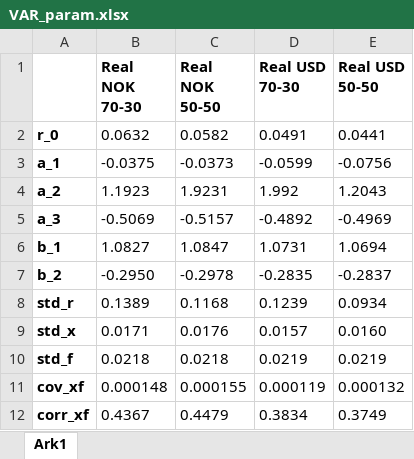
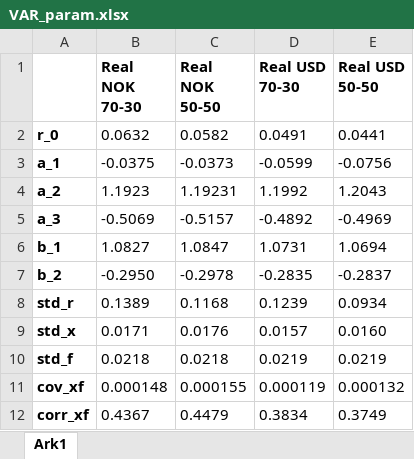
Before and after one commit to HaakonTronnes/Mork, an Excel workbook: VAR_param.xlsx, sheet Ark1, drawn as a sheet; values as stored, in another font and other column widths than the file's, no borders; the diff names each change by its address in the sheet, - before the commit and + after, or states it on an @@ line.

```diff
--- a/VAR_param.xlsx (sheet Ark1)
+++ b/VAR_param.xlsx (sheet Ark1)
-C4 (Real NOK 50-50): 1.9231
+C4 (Real NOK 50-50): 1.19231
-D4 (Real USD 70-30): 1.992
+D4 (Real USD 70-30): 1.1992
```
Also changed, not shown: 1 other file.
